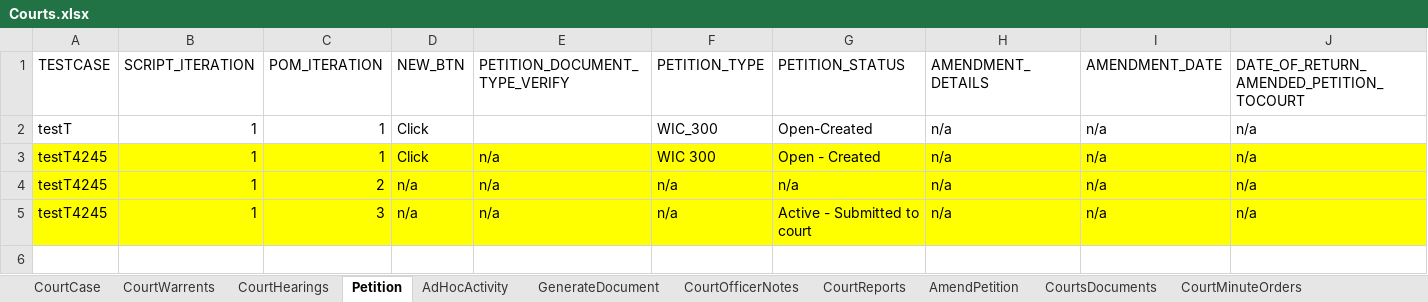
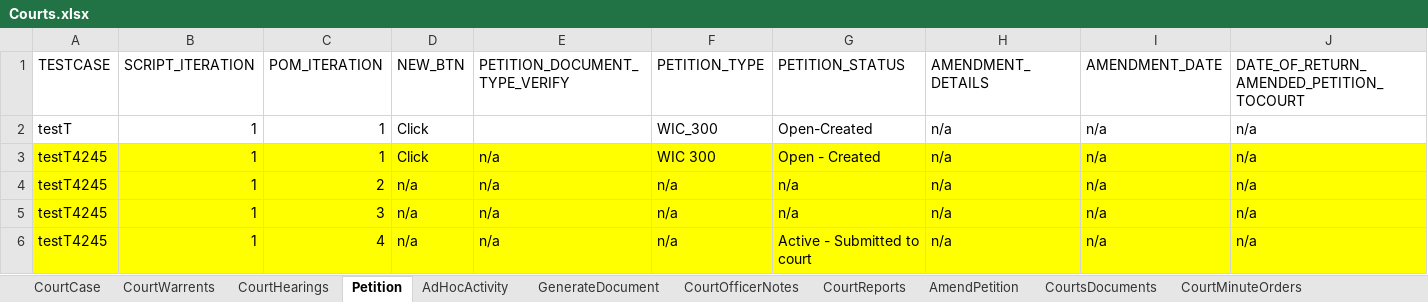
Before and after one commit to priya-singh4/POMExcelData, an Excel workbook: Courts.xlsx, sheet Petition, drawn as a sheet; only a part is shown; values as stored, in another font and other column widths than the file's, no borders; rows hold the shown columns only; the diff names each change by its address in the sheet, - before the commit and + after, or states it on an @@ line.

Commit message:
Add files via upload

```diff
--- a/Courts.xlsx (sheet Petition)
+++ b/Courts.xlsx (sheet Petition)
-G5 (PETITION_STATUS): Active - Submitted to court
+G5 (PETITION_STATUS): n/a
+row 6: testT4245 | 1 | 4 | n/a | n/a | n/a | Active - Submitted to court | n/a | n/a | n/a
```
